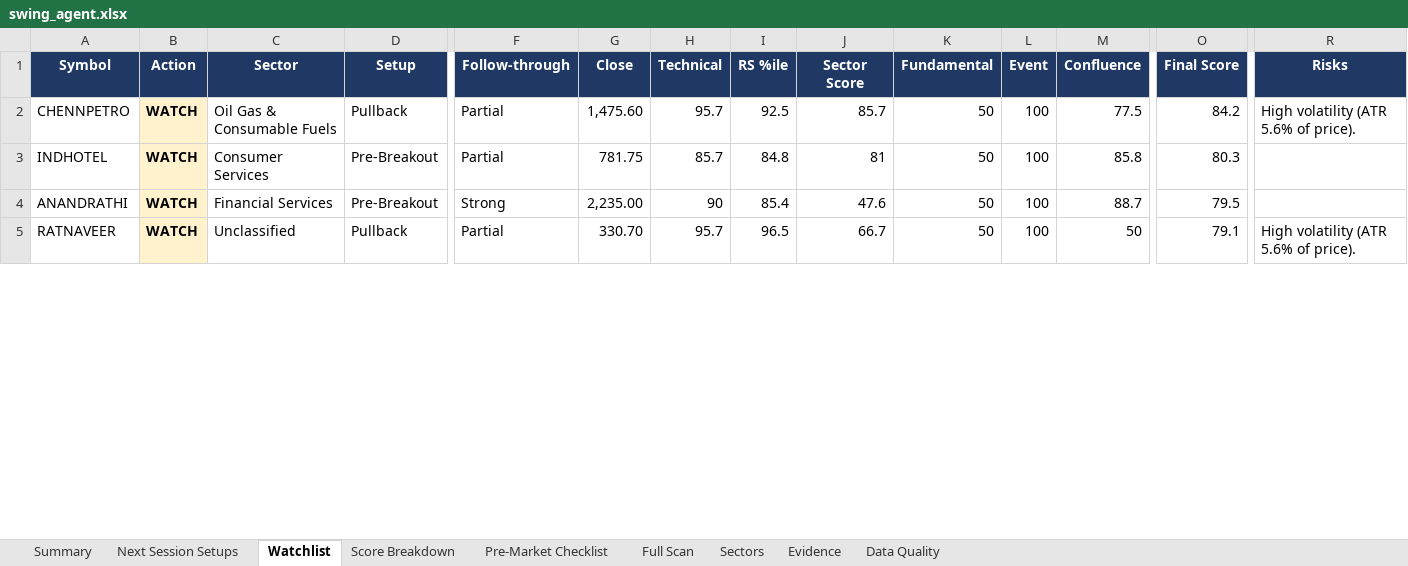
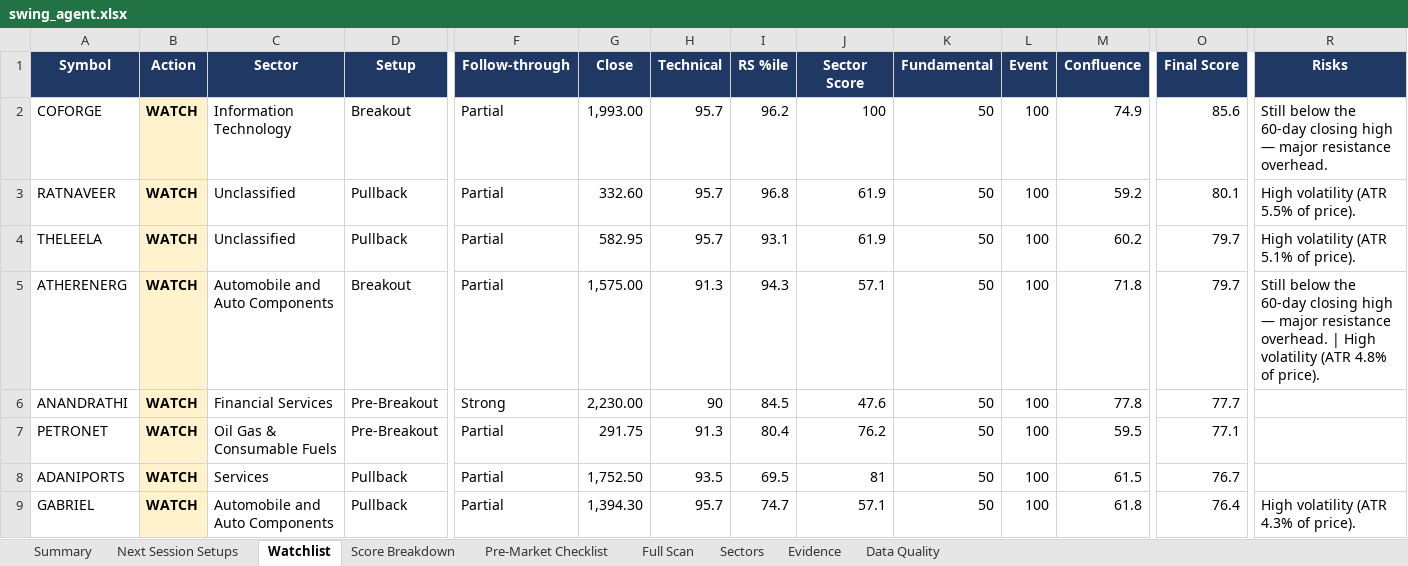
Before and after one commit to KGR1516/Srikanth-swing-trade-agent-fullnse-, an Excel workbook: data/output/swing_agent.xlsx, sheet Watchlist, drawn as a sheet; only a part is shown, gaps mark what is left out; values as stored, in another font and other column widths than the file's, no borders; conditional formats not drawn; removed rows and columns are numbered as before the commit, all else as after; rows hold the shown columns only; the diff covers the shown part only; the diff names each change by its address in the sheet, - before the commit and + after, or states it on an @@ line.

```diff
--- a/data/output/swing_agent.xlsx (sheet Watchlist)
+++ b/data/output/swing_agent.xlsx (sheet Watchlist)
+row 2: COFORGE | WATCH | Information Technology | Breakout | Partial | 1,993.00 | 95.7 | 96.2 | 100 | 50 | 100 | 74.9 | 85.6 | Still below the 60-day closing high — major resistance overhead.
-A3 (Symbol): CHENNPETRO
+A3 (Symbol): RATNAVEER
-C3 (Sector): Oil Gas & Consumable Fuels
+C3 (Sector): Unclassified
-G3 (Close): 1,475.60
+G3 (Close): 332.60
-I3 (RS %ile): 92.5
+I3 (RS %ile): 96.8
-J3 (Sector Score): 85.7
+J3 (Sector Score): 61.9
-M3 (Confluence): 77.5
+M3 (Confluence): 59.2
-O3 (Final Score): 84.2
+O3 (Final Score): 80.1
-R3 (Risks): High volatility (ATR 5.6% of price).
+R3 (Risks): High volatility (ATR 5.5% of price).
-row 3: INDHOTEL | WATCH | Consumer Services | Pre-Breakout | Partial | 781.75 | 85.7 | 84.8 | 81 | 50 | 100 | 85.8 | 80.3
+row 4: THELEELA | WATCH | Unclassified | Pullback | Partial | 582.95 | 95.7 | 93.1 | 61.9 | 50 | 100 | 60.2 | 79.7 | High volatility (ATR 5.1% of price).
+row 5: ATHERENERG | WATCH | Automobile and Auto Components | Breakout | Partial | 1,575.00 | 91.3 | 94.3 | 57.1 | 50 | 100 | 71.8 | 79.7 | Still below the 60-day closing high — major resistance overhead. | High volatility (ATR 4.8% of price).
-G6 (Close): 2,235.00
+G6 (Close): 2,230.00
-I6 (RS %ile): 85.4
+I6 (RS %ile): 84.5
-M6 (Confluence): 88.7
+M6 (Confluence): 77.8
-O6 (Final Score): 79.5
+O6 (Final Score): 77.7
+row 7: PETRONET | WATCH | Oil Gas & Consumable Fuels | Pre-Breakout | Partial | 291.75 | 91.3 | 80.4 | 76.2 | 50 | 100 | 59.5 | 77.1
+row 8: ADANIPORTS | WATCH | Services | Pullback | Partial | 1,752.50 | 93.5 | 69.5 | 81 | 50 | 100 | 61.5 | 76.7
-A9 (Symbol): RATNAVEER
+A9 (Symbol): GABRIEL
-C9 (Sector): Unclassified
+C9 (Sector): Automobile and Auto Components
-G9 (Close): 330.70
+G9 (Close): 1,394.30
-I9 (RS %ile): 96.5
+I9 (RS %ile): 74.7
-J9 (Sector Score): 66.7
+J9 (Sector Score): 57.1
-M9 (Confluence): 50
+M9 (Confluence): 61.8
-O9 (Final Score): 79.1
+O9 (Final Score): 76.4
-R9 (Risks): High volatility (ATR 5.6% of price).
+R9 (Risks): High volatility (ATR 4.3% of price).
```
Also changed, not shown: 9 added rows, 3 removed rows and 33 edited cells elsewhere in this sheet, sheet Full Scan, sheet Data Quality, sheet Evidence, sheet Score Breakdown, sheet Sectors, sheet Summary, 4 other files.
